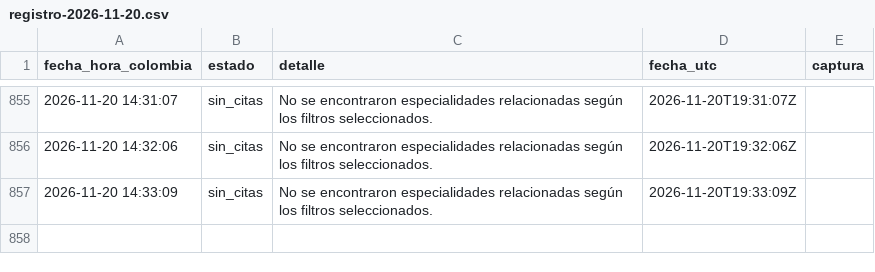
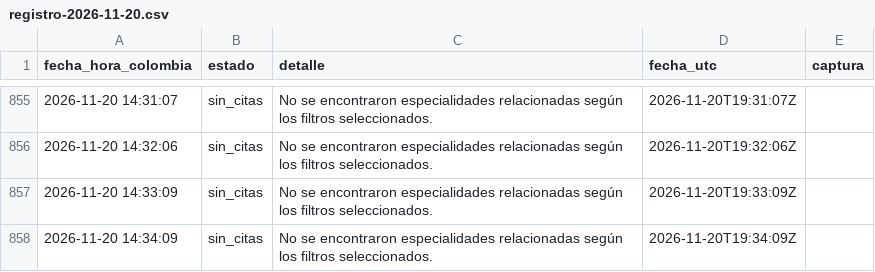
Before and after one commit to nataavila1407-maker/citas-dian, a CSV file: registro-2026-11-20.csv, drawn as a sheet; only a part is shown, gaps mark what is left out.

Commit message:
Consulta 2026-11-20 14:35:00: sin_citas

```diff
--- a/registro-2026-11-20.csv
+++ b/registro-2026-11-20.csv
@@ -857 +857,2 @@ fecha_hora_colombia;estado;detalle;fecha_utc;captura
 2026-11-20 14:33:09;sin_citas;No se encontraron especialidades relacionadas según los filtros seleccionados.;2026-11-20T19:33:09Z;
+2026-11-20 14:34:09;sin_citas;No se encontraron especialidades relacionadas según los filtros seleccionados.;2026-11-20T19:34:09Z;
```
